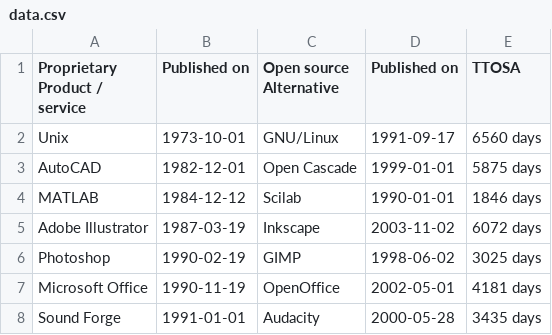
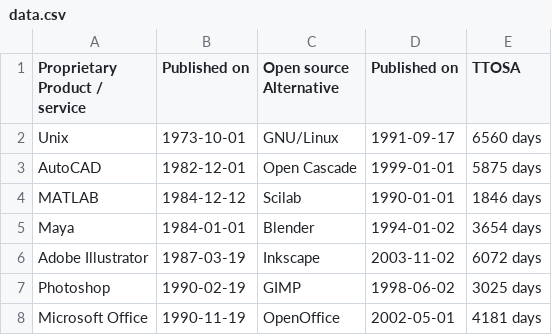
Before and after one commit to staltz/ttosa, a CSV file: data.csv, drawn as a sheet; only a part is shown; the shorter side is filled out with more unchanged rows.

Commit message:
Add Maya/Blender
Sourced from:
 - [Wikipedia](https://en.wikipedia.org/wiki/Wavefront_Technologies)
 - [Wikipedia](https://en.wikipedia.org/wiki/Blender_(software))

```diff
--- a/data.csv
+++ b/data.csv
@@ -4,2 +4,3 @@ AutoCAD,1982-12-01,Open Cascade,1999-01-01,5875 days
 MATLAB,1984-12-12,Scilab,1990-01-01,1846 days
+Maya,1984-01-01,Blender,1994-01-02,3654 days
 Adobe Illustrator,1987-03-19,Inkscape,2003-11-02,6072 days
```
